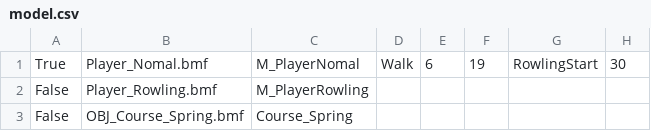
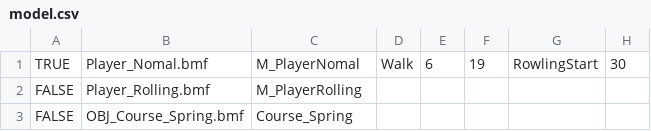
Before and after one commit to MorotaRen/KorokoroOdebuchan, a CSV file: Project/FullSample100/media/CSV/model.csv, drawn as a sheet; only a part is shown; the diff names each change by its address in the sheet, - before the commit and + after, or states it on an @@ line.

```diff
--- a/Project/FullSample100/media/CSV/model.csv
+++ b/Project/FullSample100/media/CSV/model.csv
-A1: True
+A1: TRUE
-A2:A3: False
+A2:A3: FALSE
-B2: Player_Rowling.bmf
+B2: Player_Rolling.bmf
-C2: M_PlayerRowling
+C2: M_PlayerRolling
```
Also changed, not shown: 1 other file.
